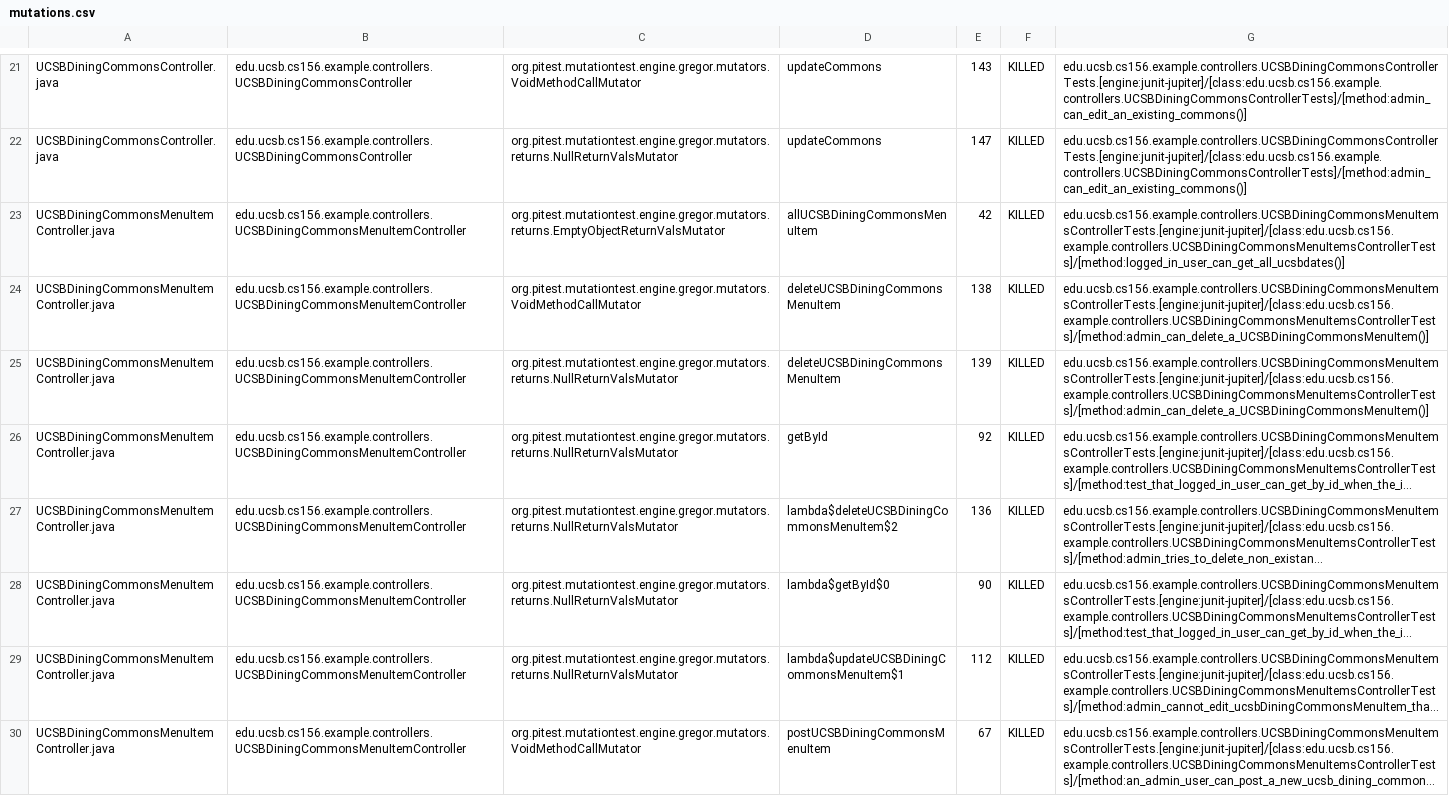
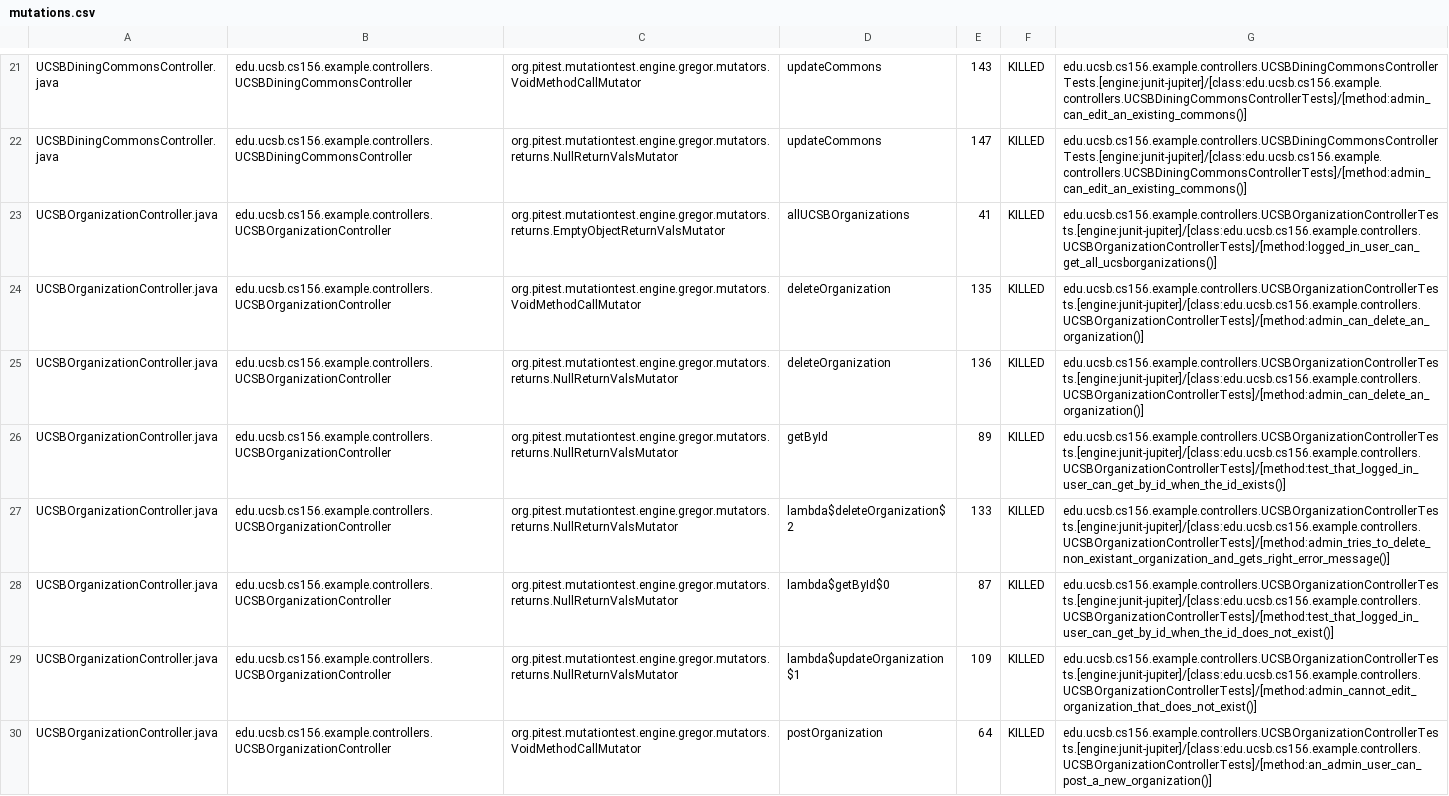
Before and after one commit to ucsb-cs156-f25/team01-f25-02, a CSV file: pitest/mutations.csv, drawn as a sheet; only a part is shown, gaps mark what is left out; the shorter side is filled out with more unchanged rows; long unchanged cells end in …; the diff covers the shown part only.

Commit message:
Deploying to gh-pages from @ ucsb-cs156-f25/team01-f25-02@ea954ac2a69bb08ffc433b3cb23439678f54eb9e 🚀

```diff
--- a/pitest/mutations.csv
+++ b/pitest/mutations.csv
@@ -22 +22,9 @@ UCSBDiningCommonsController.java,edu.ucsb.cs156.example.controllers.UCSBDiningCo
 UCSBDiningCommonsController.java,edu.ucsb.cs156.example.controllers.UCSBDiningCommonsController,org.pitest.mutationtest.engine.gregor.mutators.returns.NullReturnValsMutator,updateCommons,147,KILLED,edu.ucsb.cs156.example.controllers.UCSBDiningCommonsControllerTests.[engine:junit-jupiter]/[class:edu.ucsb.cs156.example.controllers.UCSBDiningCommonsControllerTests]/[method:admin_can_edit_an_existing_commons()]
+UCSBOrganizationController.java,edu.ucsb.cs156.example.controllers.UCSBOrganizationController,org.pitest.mutationtest.engine.gregor.mutators.returns.EmptyObjectReturnValsMutator,allUCSBOrganizations,41,KILLED,edu.ucsb.cs156.example.controllers.UCSBOrganizationControllerTests.[engine:junit-jupiter]/[class:edu.ucsb.cs156.example.controllers.UCSBOrganizationControllerTests]/[method:logged_in_user_can_get_all_ucsborganizations()]
+UCSBOrganizationController.java,edu.ucsb.cs156.example.controllers.UCSBOrganizationController,org.pitest.mutationtest.engine.gregor.mutators.VoidMethodCallMutator,deleteOrganization,135,KILLED,edu.ucsb.cs156.example.controllers.UCSBOrganizationControllerTests.[engine:junit-jupiter]/[class:edu.ucsb.cs156.example.controllers.UCSBOrganizationControllerTests]/[method:admin_can_delete_an_organization()]
+UCSBOrganizationController.java,edu.ucsb.cs156.example.controllers.UCSBOrganizationController,org.pitest.mutationtest.engine.gregor.mutators.returns.NullReturnValsMutator,deleteOrganization,136,KILLED,edu.ucsb.cs156.example.controllers.UCSBOrganizationControllerTests.[engine:junit-jupiter]/[class:edu.ucsb.cs156.example.controllers.UCSBOrganizationControllerTests]/[method:admin_can_delete_an_organization()]
+UCSBOrganizationController.java,edu.ucsb.cs156.example.controllers.UCSBOrganizationController,org.pitest.mutationtest.engine.gregor.mutators.returns.NullReturnValsMutator,getById,89,KILLED,edu.ucsb.cs156.example.controllers.UCSBOrganizationControllerTests.[engine:junit-jupiter]/[class:edu.ucsb.cs156.example.controllers.UCSBOrganizationControllerTests]/[method:test_that_logged_in_user_can_get_by_id_when_the_id_exists()]
+UCSBOrganizationController.java,edu.ucsb.cs156.example.controllers.UCSBOrganizationController,org.pitest.mutationtest.engine.gregor.mutators.returns.NullReturnValsMutator,lambda$deleteOrganization$2,133,KILLED,edu.ucsb.cs156.example.controllers.UCSBOrganizationControllerTests.[engine:junit-jupiter]/[class:edu.ucsb.cs156.example.controllers.UCSBOrganizationControllerTests]/[method:admin_tries_to_delete_non_existant_organization_and_gets_right_error_message()]
+UCSBOrganizationController.java,edu.ucsb.cs156.example.controllers.UCSBOrganizationController,org.pitest.mutationtest.engine.gregor.mutators.returns.NullReturnValsMutator,lambda$getById$0,87,KILLED,edu.ucsb.cs156.example.controllers.UCSBOrganizationControllerTests.[engine:junit-jupiter]/[class:edu.ucsb.cs156.example.controllers.UCSBOrganizationControllerTests]/[method:test_that_logged_in_user_can_get_by_id_when_the_id_does_not_exist()]
+UCSBOrganizationController.java,edu.ucsb.cs156.example.controllers.UCSBOrganizationController,org.pitest.mutationtest.engine.gregor.mutators.returns.NullReturnValsMutator,lambda$updateOrganization$1,109,KILLED,edu.ucsb.cs156.example.controllers.UCSBOrganizationControllerTests.[engine:junit-jupiter]/[class:edu.ucsb.cs156.example.controllers.UCSBOrganizationControllerTests]/[method:admin_cannot_edit_organization_that_does_not_exist()]
+UCSBOrganizationController.java,edu.ucsb.cs156.example.controllers.UCSBOrganizationController,org.pitest.mutationtest.engine.gregor.mutators.VoidMethodCallMutator,postOrganization,64,KILLED,edu.ucsb.cs156.example.controllers.UCSBOrganizationControllerTests.[engine:junit-jupiter]/[class:edu.ucsb.cs156.example.controllers.UCSBOrganizationControllerTests]/[method:an_admin_user_can_post_a_new_organization()]
```
Also changed, not shown: 4 added rows, 8 removed rows, 4 moved rows and 7 edited cells elsewhere in this file, 22 other files.
